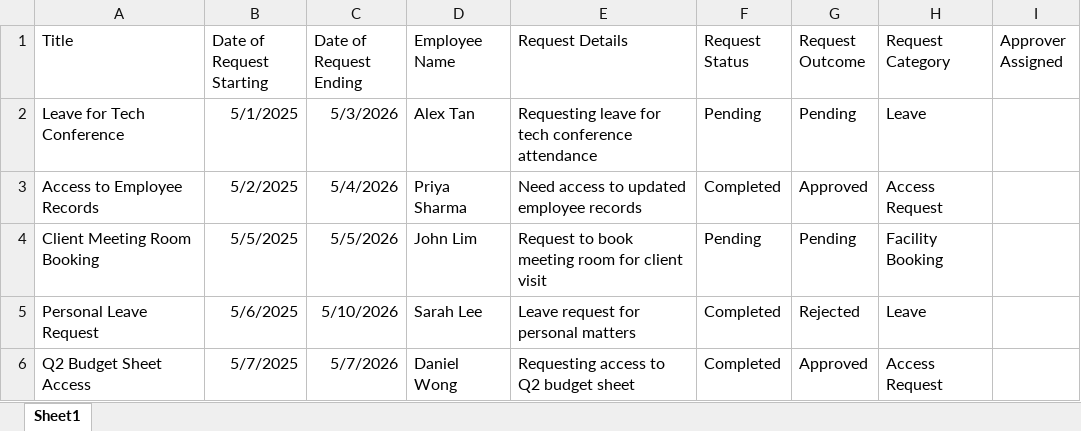
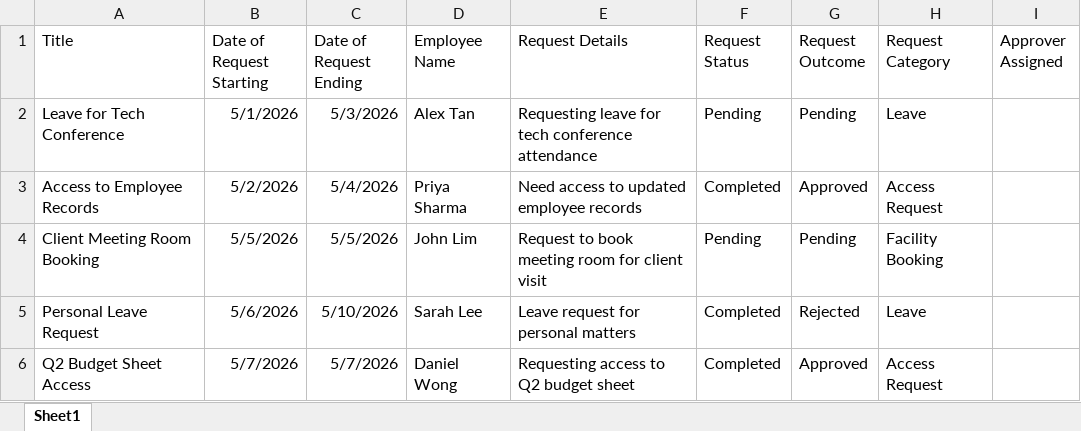
Before and after one commit to KwangEng/PP-Bootcamp-Material, an Excel workbook: Day 1 Power Apps/Request-Sample-Data.xlsx, sheet Sheet1, drawn as a sheet; values as stored, in another font and other column widths than the file's, no borders; table styles not drawn; the diff names each change by its address in the sheet, - before the commit and + after, or states it on an @@ line.

Commit message:
Add files via upload

```diff
--- a/Day 1 Power Apps/Request-Sample-Data.xlsx (sheet Sheet1)
+++ b/Day 1 Power Apps/Request-Sample-Data.xlsx (sheet Sheet1)
-B2 (Date of Request Starting): 5/1/2025
+B2 (Date of Request Starting): 5/1/2026
-B3 (Date of Request Starting): 5/2/2025
+B3 (Date of Request Starting): 5/2/2026
-B4 (Date of Request Starting): 5/5/2025
+B4 (Date of Request Starting): 5/5/2026
-B5 (Date of Request Starting): 5/6/2025
+B5 (Date of Request Starting): 5/6/2026
-B6 (Date of Request Starting): 5/7/2025
+B6 (Date of Request Starting): 5/7/2026
```
